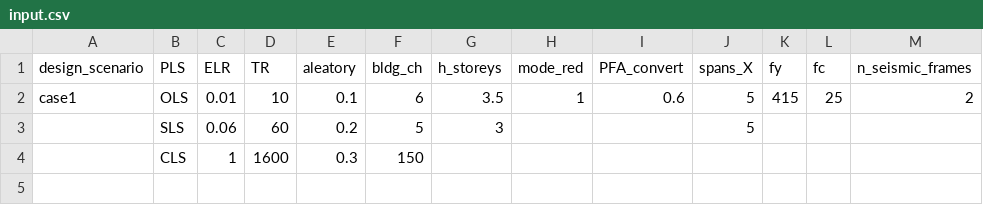
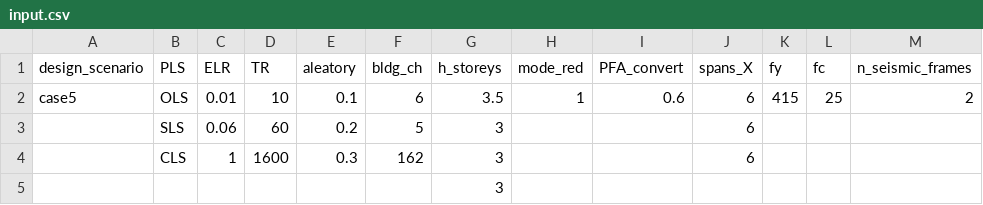
Before and after one commit to davitshahnazaryan3/IPBSD, a CSV file: client/input.csv, drawn as a sheet; only a part is shown; rows hold the shown columns only; the diff names each change by its address in the sheet, - before the commit and + after, or states it on an @@ line.

Commit message:
Added a batch mode as ipbsd1
Added a batch mode to run and generate all results

TODO, working on a new, potentially better approach of perform Moment curvature analysis and optimization

```diff
--- a/client/input.csv
+++ b/client/input.csv
-A2 (design_scenario): case1
+A2 (design_scenario): case5
-J2:J3 (spans_X): 5
+J2:J3 (spans_X): 6
-F4 (bldg_ch): 150
+F4 (bldg_ch): 162
-G4 (h_storeys): (empty)
+G4 (h_storeys): 3
-J4 (spans_X): (empty)
+J4 (spans_X): 6
+row 5:  |  |  |  |  |  | 3
```
Also changed, not shown: 12 other files.
